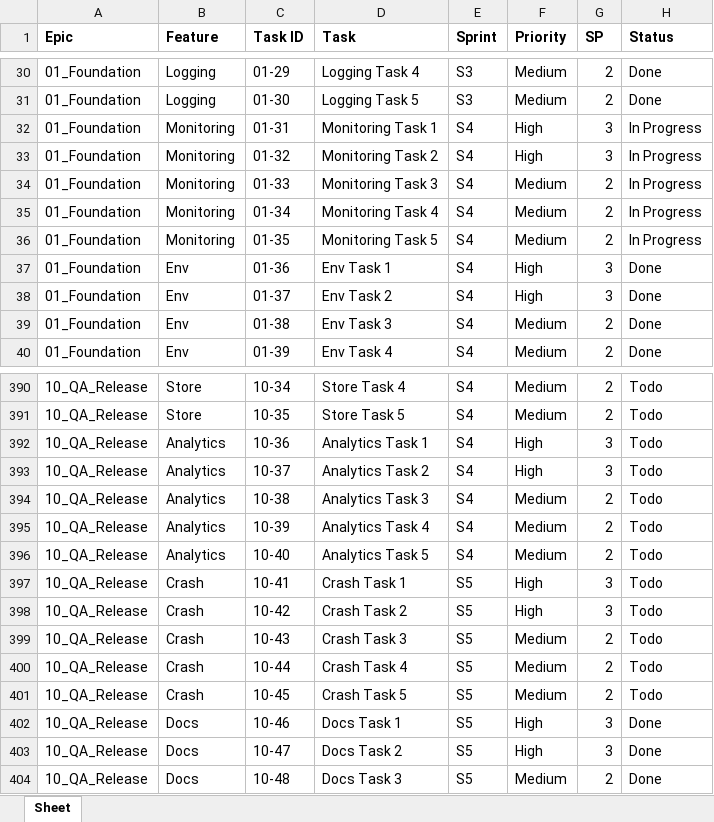
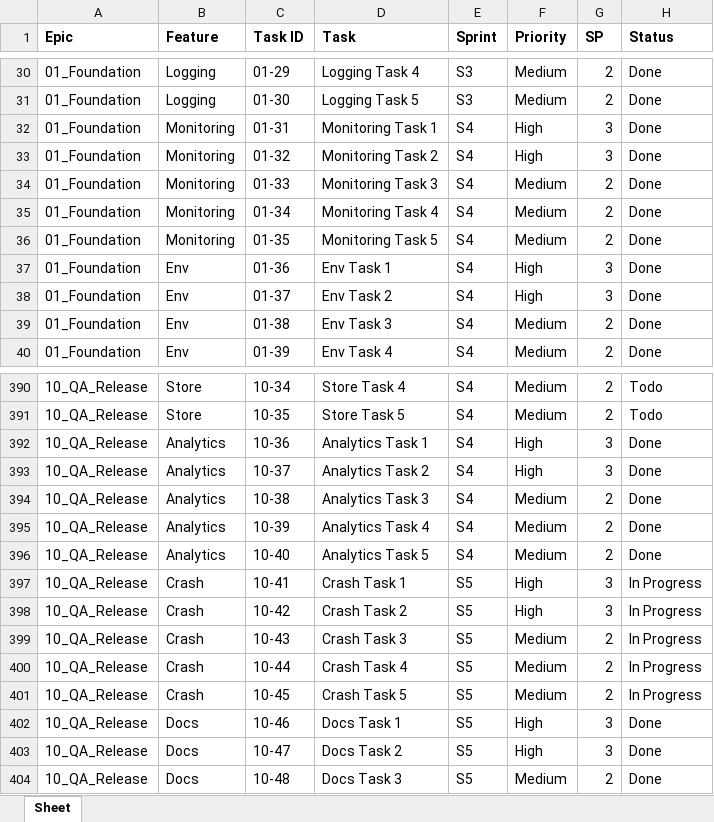
Before and after one commit to saravananc/runturf, an Excel workbook: backlog/Fitness_App_Master_Backlog.xlsx, sheet Sheet, drawn as a sheet; only a part is shown, gaps mark what is left out; values as stored, in another font and other column widths than the file's, no borders; the diff names each change by its address in the sheet, - before the commit and + after, or states it on an @@ line.

```diff
--- a/backlog/Fitness_App_Master_Backlog.xlsx (sheet Sheet)
+++ b/backlog/Fitness_App_Master_Backlog.xlsx (sheet Sheet)
-H32:H36 (Status): In Progress
+H32:H36 (Status): Done
-H392:H396 (Status): Todo
+H392:H396 (Status): Done
-H397:H401 (Status): Todo
+H397:H401 (Status): In Progress
```
Also changed, not shown: backlog/01_Foundation_Backlog.xlsx, backlog/10_QA_Release_Backlog.xlsx, 2 other files.
